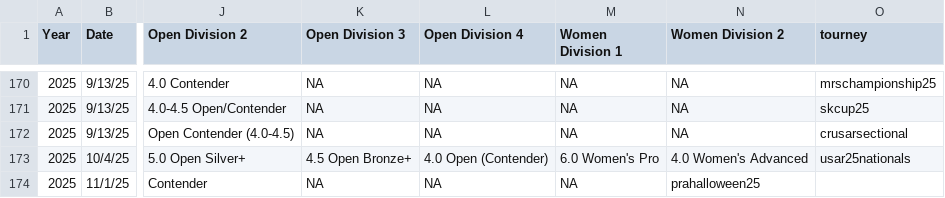
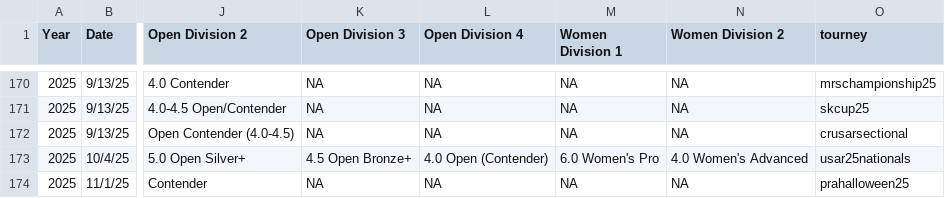
Before and after one commit to USAR-Rankings/rankings_model, a CSV file: Tourney List.csv, drawn as a sheet; only a part is shown, gaps mark what is left out; the diff names each change by its address in the sheet, - before the commit and + after, or states it on an @@ line.

Commit message:
fix divisions for PRA halloween

```diff
--- a/Tourney List.csv
+++ b/Tourney List.csv
-N174 (Women Division 2): prahalloween25
+N174 (Women Division 2): NA
-O174 (tourney): (empty)
+O174 (tourney): prahalloween25
```
